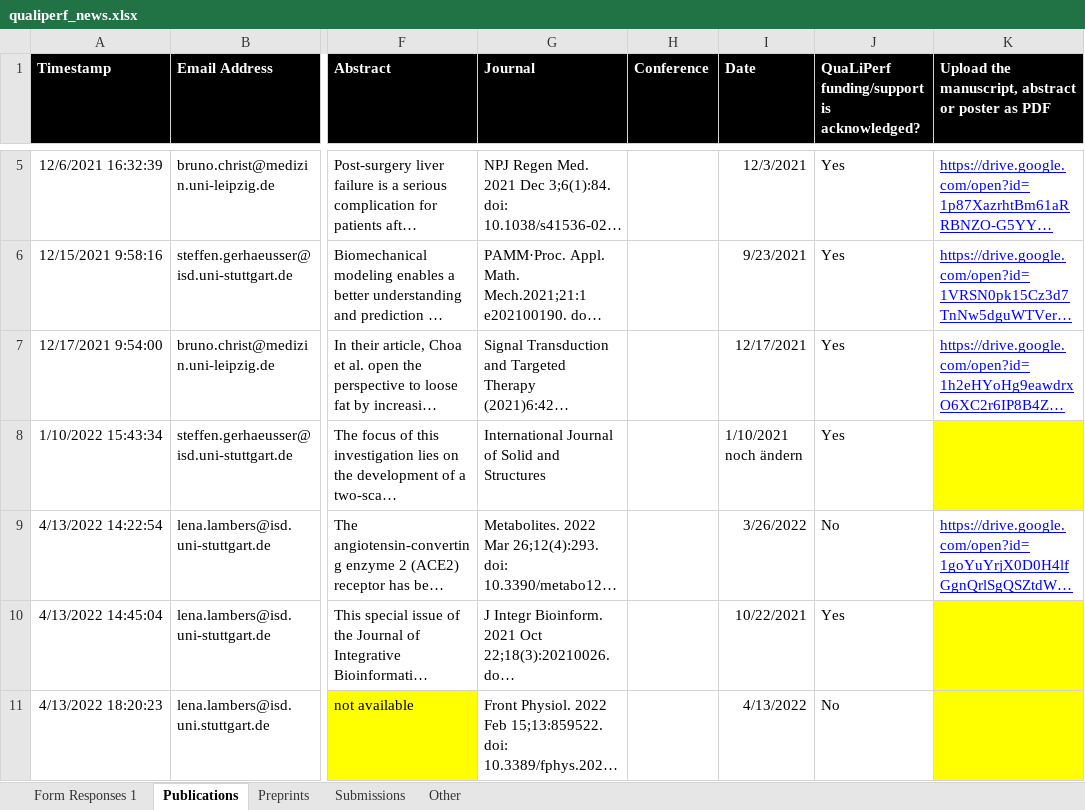
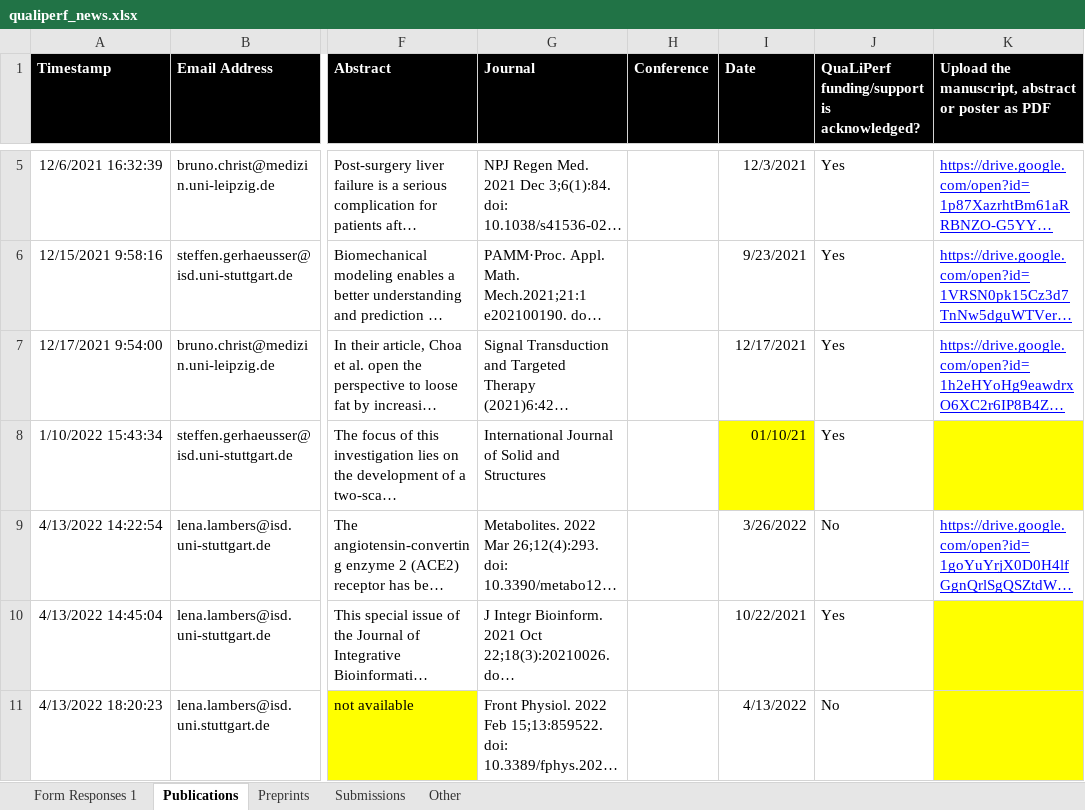
Before and after one commit to qualiperf/qualiperf.github.io, an Excel workbook: assets/news/qualiperf_news.xlsx, sheet Publications, drawn as a sheet; only a part is shown, gaps mark what is left out; long unchanged cells end in …; values as stored, in another font and other column widths than the file's, no borders; charts and pictures not drawn; the diff names each change by its address in the sheet, - before the commit and + after, or states it on an @@ line.

```diff
--- a/assets/news/qualiperf_news.xlsx (sheet Publications)
+++ b/assets/news/qualiperf_news.xlsx (sheet Publications)
-I8 (Date): 1/10/2021 noch ändern
+I8 (Date): 01/10/21
-I8 fill: none
+I8 fill: #FFFF00
```
Also changed, not shown: charts or pictures, 6 other files.
